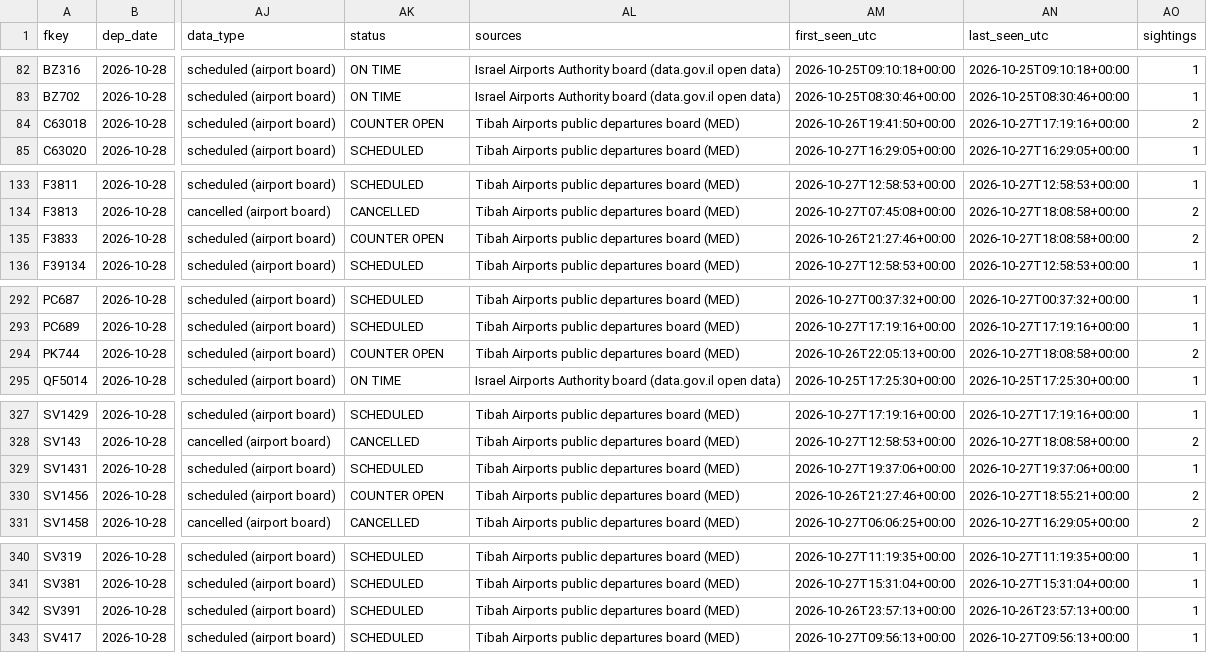
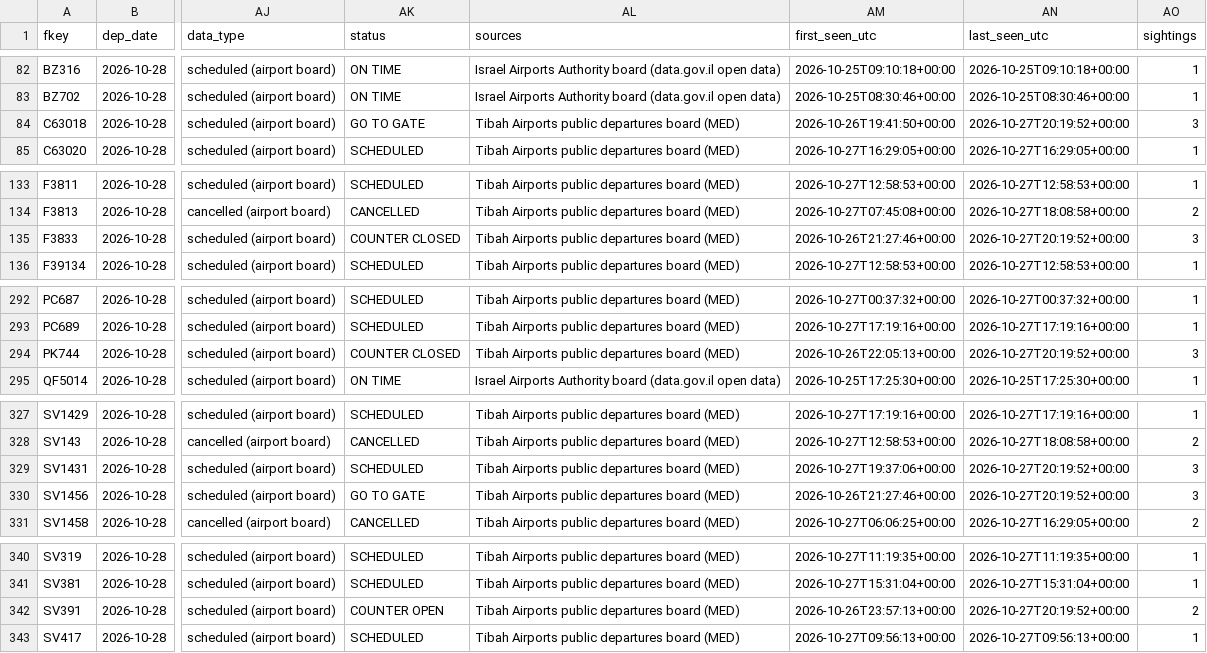
Before and after one commit to mrbugimposter3-ship-it/haramain-flights-live, a CSV file: data/flights/2026-10-28.csv, drawn as a sheet; only a part is shown, gaps mark what is left out; the diff covers the shown part only; the diff names each change by its address in the sheet, - before the commit and + after, or states it on an @@ line.

```diff
--- a/data/flights/2026-10-28.csv
+++ b/data/flights/2026-10-28.csv
-AK84 (status): COUNTER OPEN
+AK84 (status): GO TO GATE
-AN84 (last_seen_utc): 2026-10-27T17:19:16+00:00
+AN84 (last_seen_utc): 2026-10-27T20:19:52+00:00
-AO84 (sightings): 2
+AO84 (sightings): 3
-AK135 (status): COUNTER OPEN
+AK135 (status): COUNTER CLOSED
-AN135 (last_seen_utc): 2026-10-27T18:08:58+00:00
+AN135 (last_seen_utc): 2026-10-27T20:19:52+00:00
-AO135 (sightings): 2
+AO135 (sightings): 3
-AK294 (status): COUNTER OPEN
+AK294 (status): COUNTER CLOSED
-AN294 (last_seen_utc): 2026-10-27T18:08:58+00:00
+AN294 (last_seen_utc): 2026-10-27T20:19:52+00:00
-AO294 (sightings): 2
+AO294 (sightings): 3
-AN329 (last_seen_utc): 2026-10-27T19:37:06+00:00
+AN329 (last_seen_utc): 2026-10-27T20:19:52+00:00
-AO329 (sightings): 1
+AO329 (sightings): 3
-AK330 (status): COUNTER OPEN
+AK330 (status): GO TO GATE
-AN330 (last_seen_utc): 2026-10-27T18:55:21+00:00
+AN330 (last_seen_utc): 2026-10-27T20:19:52+00:00
-AO330 (sightings): 2
+AO330 (sightings): 3
-AK342 (status): SCHEDULED
+AK342 (status): COUNTER OPEN
-AN342 (last_seen_utc): 2026-10-26T23:57:13+00:00
+AN342 (last_seen_utc): 2026-10-27T20:19:52+00:00
-AO342 (sightings): 1
+AO342 (sightings): 2
```
Also changed, not shown: 6 edited cells elsewhere in this file, data/flights/2026-10-27.csv, 54 other files.
